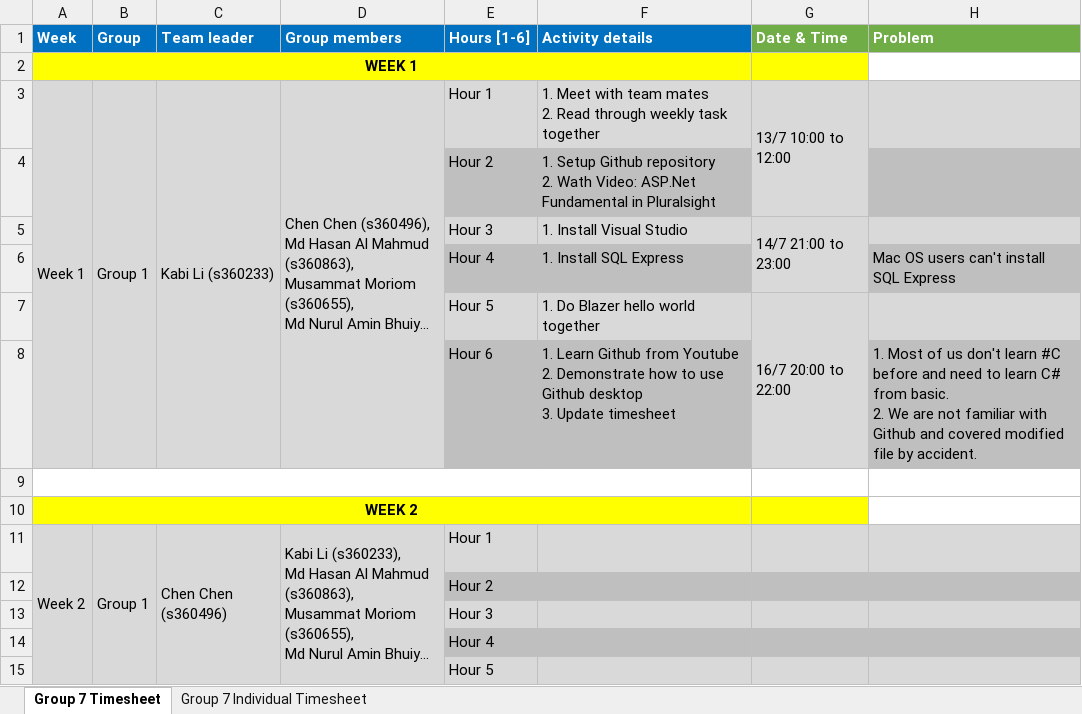
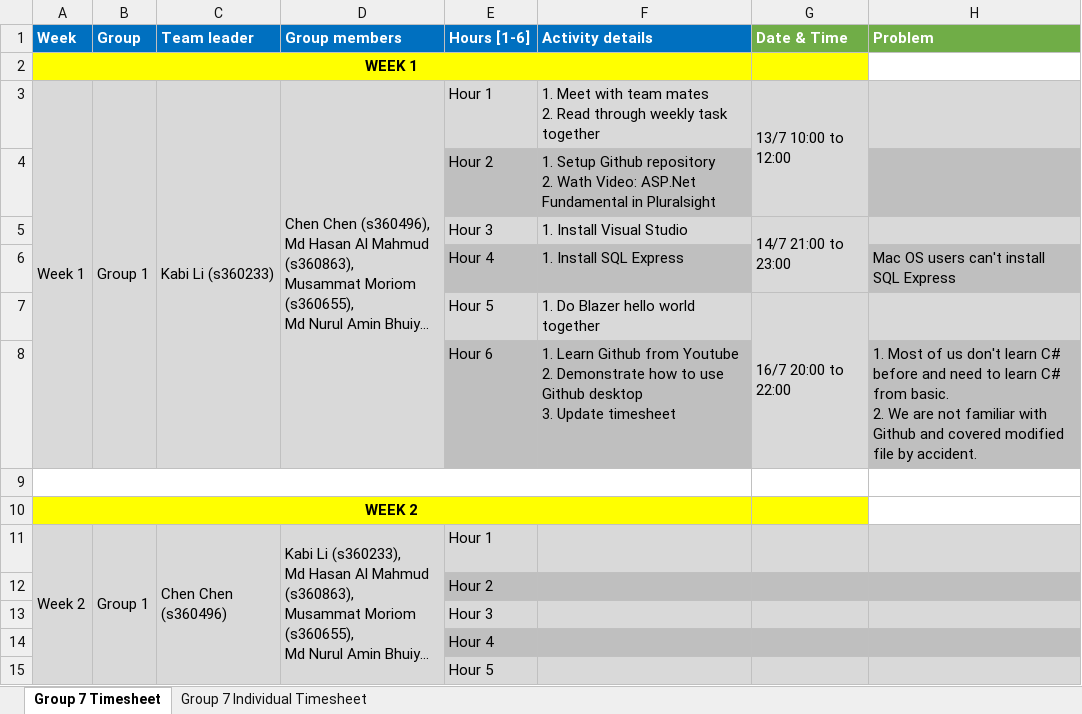
Before and after one commit to kkkkabi/PRT585-TEAM7, an Excel workbook: PRT585_Group _7_TimeSheet.xlsx, sheet Group 7 Timesheet, drawn as a sheet; only a part is shown; long unchanged cells end in …; values as stored, in another font and other column widths than the file's, no borders; the diff names each change by its address in the sheet, - before the commit and + after, or states it on an @@ line.

Commit message:
Timesheet update
individual Chen

```diff
--- a/PRT585_Group _7_TimeSheet.xlsx (sheet Group 7 Timesheet)
+++ b/PRT585_Group _7_TimeSheet.xlsx (sheet Group 7 Timesheet)
-H8 (Problem): …don't learn #C before and…
+H8 (Problem): …don't learn C# before and…
```
Also changed, not shown: sheet Group 7 Individual Timesheet, 2 other files.
